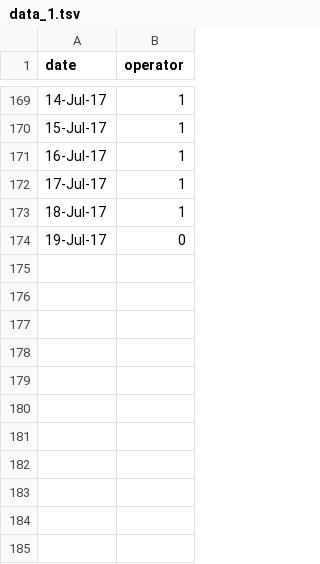
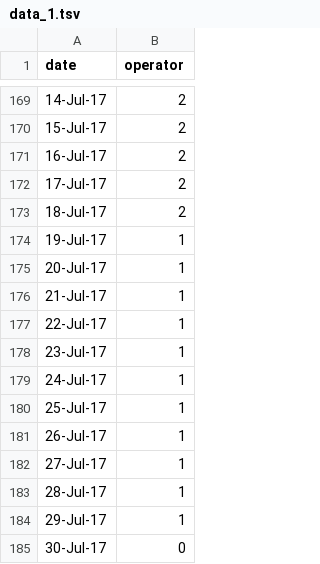
Before and after one commit to vlad05/ProjetM1_Cofidur, a TSV file: web/uploads/data/data_1.tsv, drawn as a sheet; only a part is shown, gaps mark what is left out; the diff covers the shown part only.

```diff
--- a/web/uploads/data/data_1.tsv
+++ b/web/uploads/data/data_1.tsv
@@ -169,6 +169,17 @@ date	operator
-14-Jul-17	1
-15-Jul-17	1
-16-Jul-17	1
-17-Jul-17	1
-18-Jul-17	1
-19-Jul-17	0
+14-Jul-17	2
+15-Jul-17	2
+16-Jul-17	2
+17-Jul-17	2
+18-Jul-17	2
+19-Jul-17	1
+20-Jul-17	1
+21-Jul-17	1
+22-Jul-17	1
+23-Jul-17	1
+24-Jul-17	1
+25-Jul-17	1
+26-Jul-17	1
+27-Jul-17	1
+28-Jul-17	1
+29-Jul-17	1
+30-Jul-17	0
```
Also changed, not shown: 54 edited cells elsewhere in this file, 16 other files.
